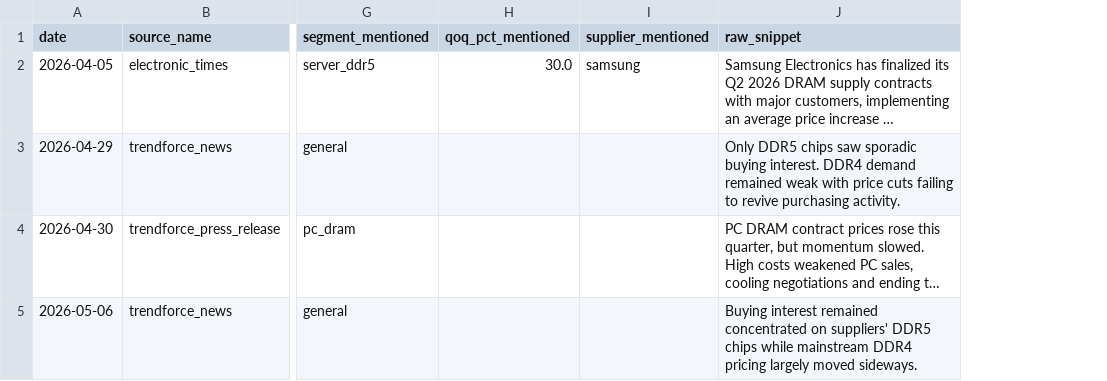
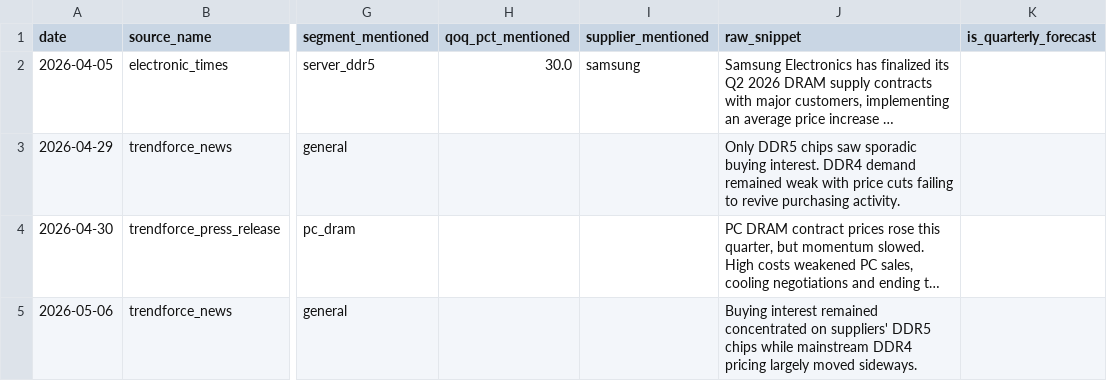
Before and after one commit to 94yz6n6q9z-arch/Memory-Cycle-Daily-Report, a CSV file: data/dram_contract_signals.csv, drawn as a sheet; only a part is shown, gaps mark what is left out; long unchanged cells end in …; the diff covers the shown part only; the diff names each change by its address in the sheet, - before the commit and + after, or states it on an @@ line.

```diff
--- a/data/dram_contract_signals.csv
+++ b/data/dram_contract_signals.csv
+column K (is_quarterly_forecast), empty
```
Also changed, not shown: 1 added row elsewhere in this file, data/dram_spot_history.csv, 7 other files.
